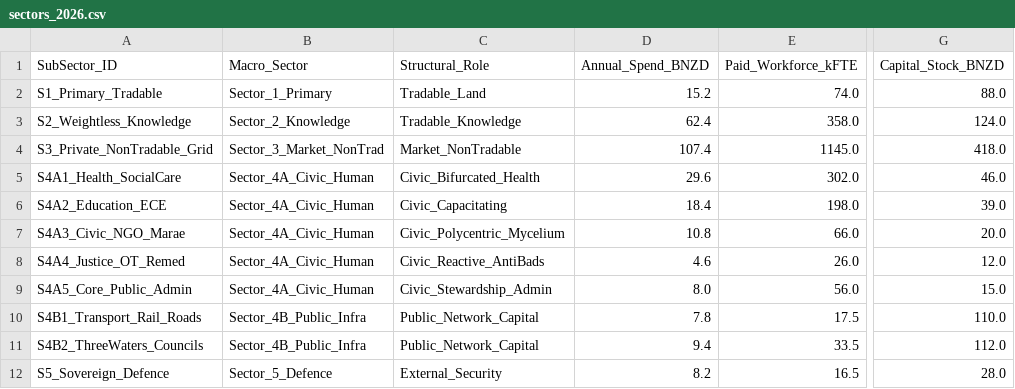
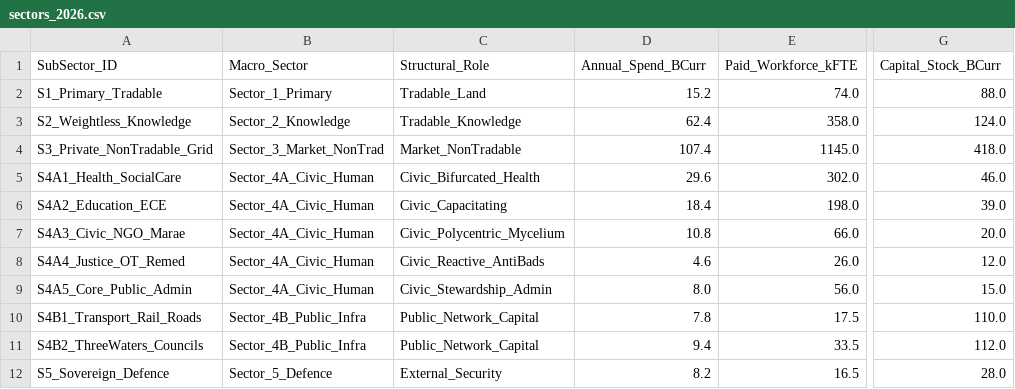
Before and after one commit to MichaelTiemann/IGWelfare, a CSV file: profiles/FI_FBC1987/sectors/sectors_2026.csv, drawn as a sheet; only a part is shown, gaps mark what is left out; the diff names each change by its address in the sheet, - before the commit and + after, or states it on an @@ line.

```diff
--- a/profiles/FI_FBC1987/sectors/sectors_2026.csv
+++ b/profiles/FI_FBC1987/sectors/sectors_2026.csv
-D1: Annual_Spend_BNZD
+D1: Annual_Spend_BCurr
-G1: Capital_Stock_BNZD
+G1: Capital_Stock_BCurr
```
Also changed, not shown: profiles/FI_FBC1987/policies/commitment_catalog.csv, profiles/FI_Peruskoulu1967/policies/commitment_catalog.csv, 22 other files.
